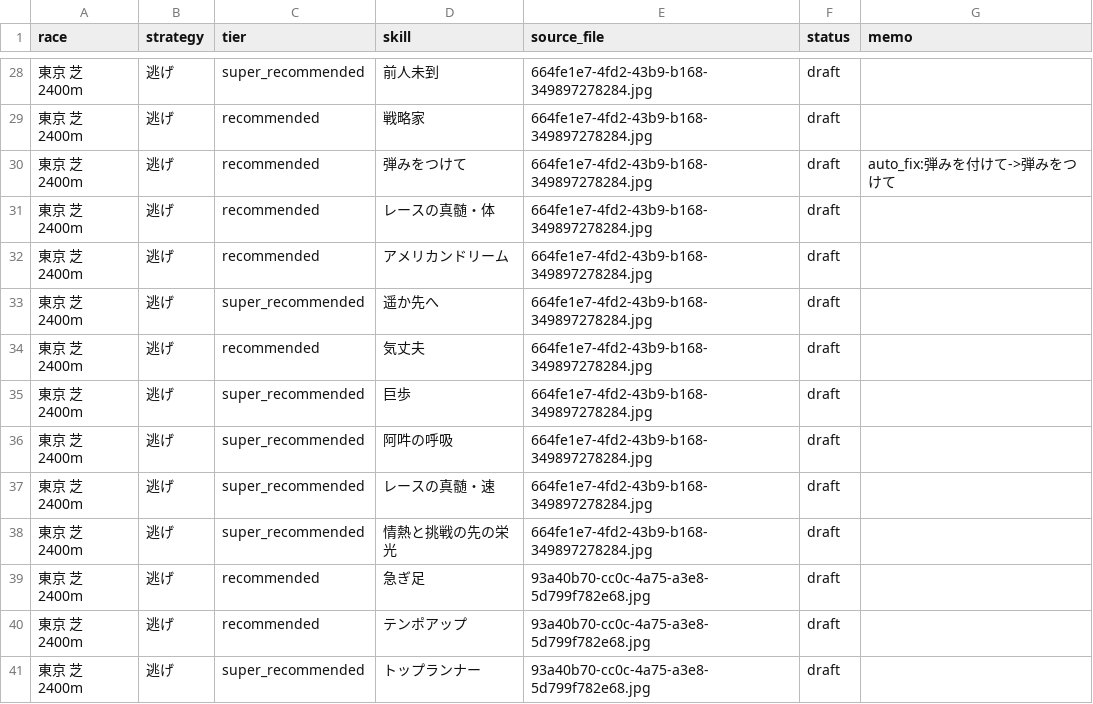
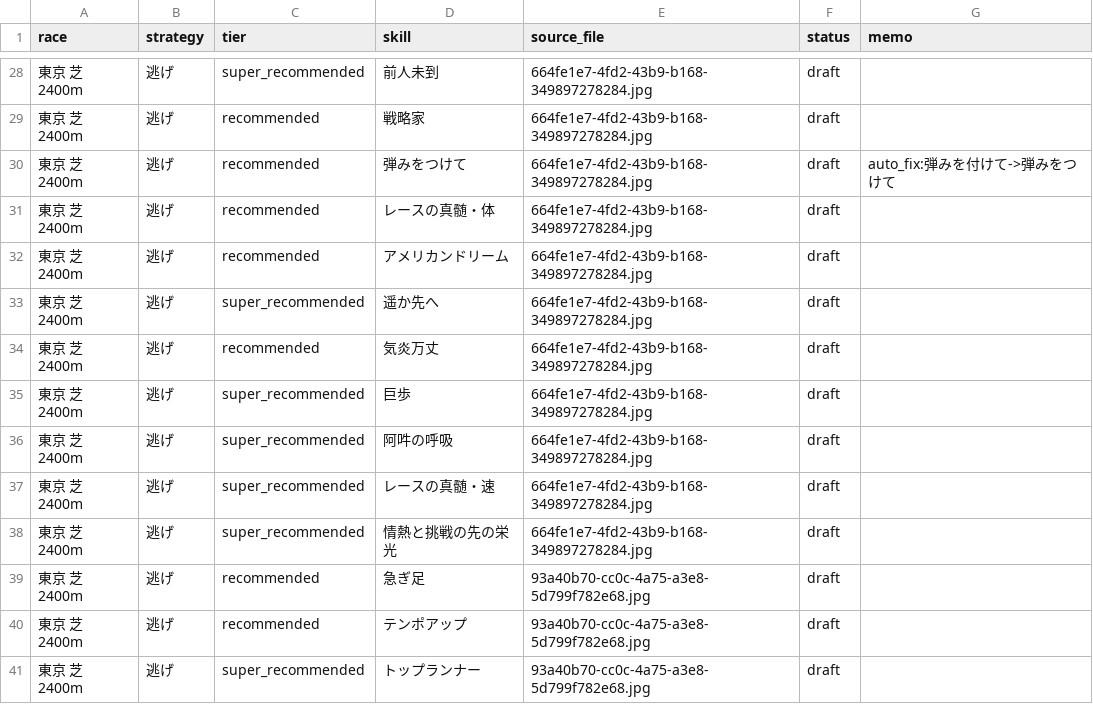
Before and after one commit to ktkhikr1228-lab/new-umamusu-tool, a CSV file: backend/data/guide_import/checked/race_skills_checked.csv, drawn as a sheet; only a part is shown, gaps mark what is left out.

Commit message:
Update Tokyo 2400m guide skill data

```diff
--- a/backend/data/guide_import/checked/race_skills_checked.csv
+++ b/backend/data/guide_import/checked/race_skills_checked.csv
@@ -33,3 +33,3 @@
 東京 芝 2400m,逃げ,super_recommended,遥か先へ,664fe1e7-4fd2-43b9-b168-349897278284.jpg,draft,
-東京 芝 2400m,逃げ,recommended,気丈夫,664fe1e7-4fd2-43b9-b168-349897278284.jpg,draft,
+東京 芝 2400m,逃げ,recommended,気炎万丈,664fe1e7-4fd2-43b9-b168-349897278284.jpg,draft,
 東京 芝 2400m,逃げ,super_recommended,巨歩,664fe1e7-4fd2-43b9-b168-349897278284.jpg,draft,
```
Also changed, not shown: 1 other file.
